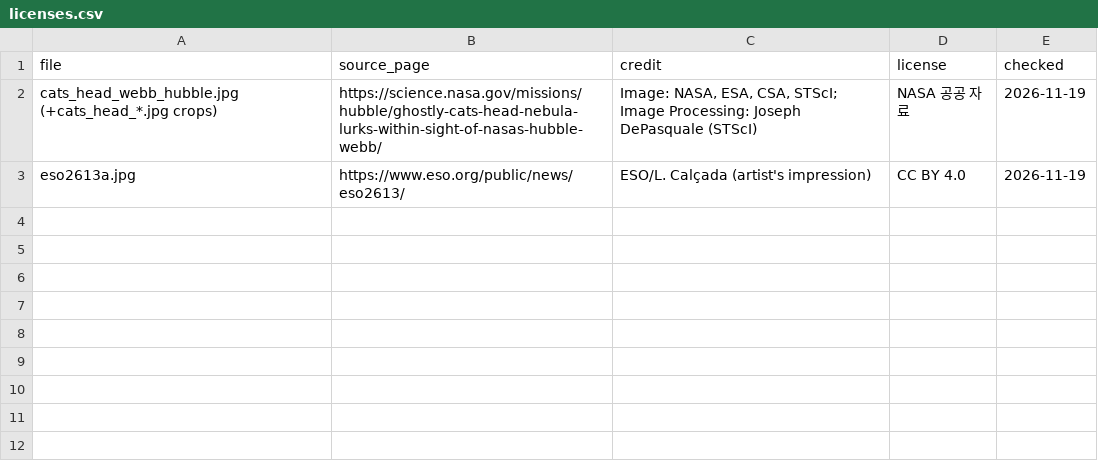
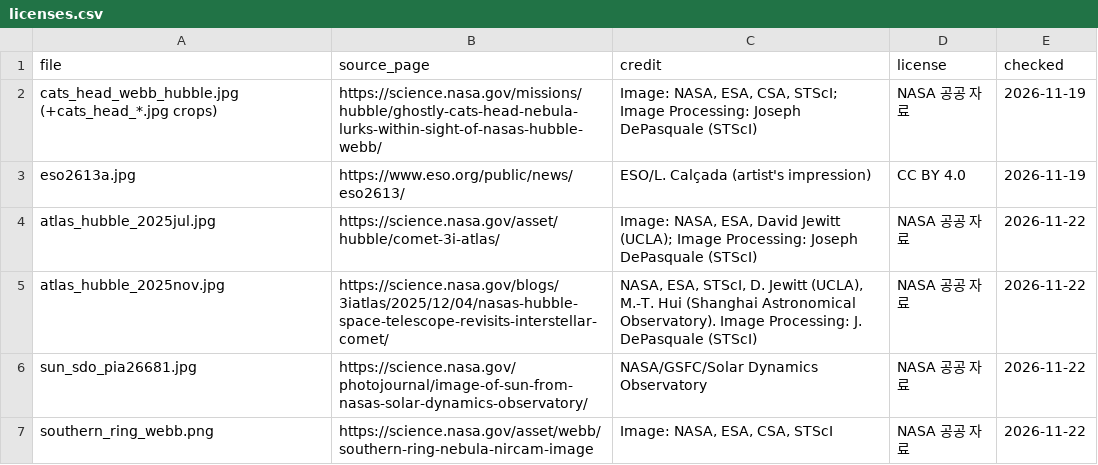
Before and after one commit to stellawhisper42-max/space-cardnews, a CSV file: assets/licenses.csv, drawn as a sheet.

```diff
--- a/assets/licenses.csv
+++ b/assets/licenses.csv
@@ -3 +3,5 @@ cats_head_webb_hubble.jpg (+cats_head_*.jpg crops),https://science.nasa.gov/miss
 eso2613a.jpg,https://www.eso.org/public/news/eso2613/,ESO/L. Calçada (artist's impression),CC BY 4.0,2026-11-19
+atlas_hubble_2025jul.jpg,https://science.nasa.gov/asset/hubble/comet-3i-atlas/,"Image: NASA, ESA, David Jewitt (UCLA); Image Processing: Joseph DePasquale (STScI)",NASA 공공 자료,2026-11-22
+atlas_hubble_2025nov.jpg,https://science.nasa.gov/blogs/3iatlas/2025/12/04/nasas-hubble-space-telescope-revisits-interstellar-comet/,"NASA, ESA, STScI, D. Jewitt (UCLA), M.-T. Hui (Shanghai Astronomical Observatory). Image Processing: J. DePasquale (STScI)",NASA 공공 자료,2026-11-22
+sun_sdo_pia26681.jpg,https://science.nasa.gov/photojournal/image-of-sun-from-nasas-solar-dynamics-observatory/,NASA/GSFC/Solar Dynamics Observatory,NASA 공공 자료,2026-11-22
+southern_ring_webb.png,https://science.nasa.gov/asset/webb/southern-ring-nebula-nircam-image,"Image: NASA, ESA, CSA, STScI",NASA 공공 자료,2026-11-22
```
Also changed, not shown: 9 other files.
